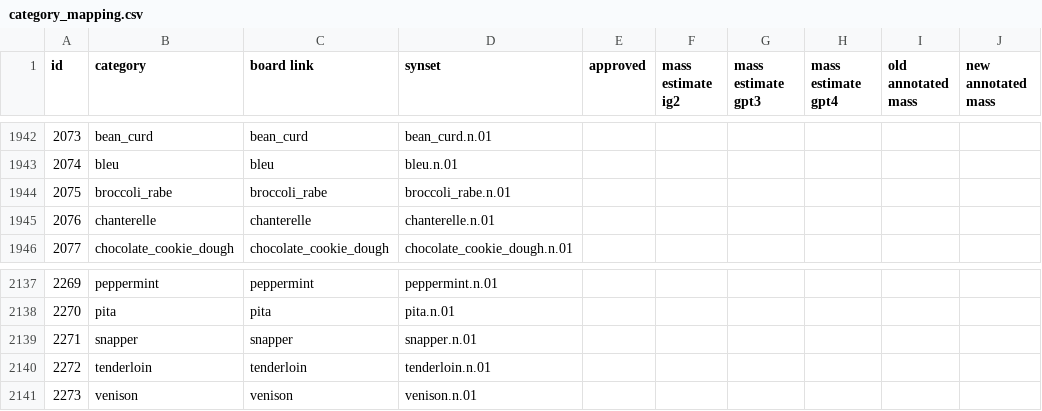
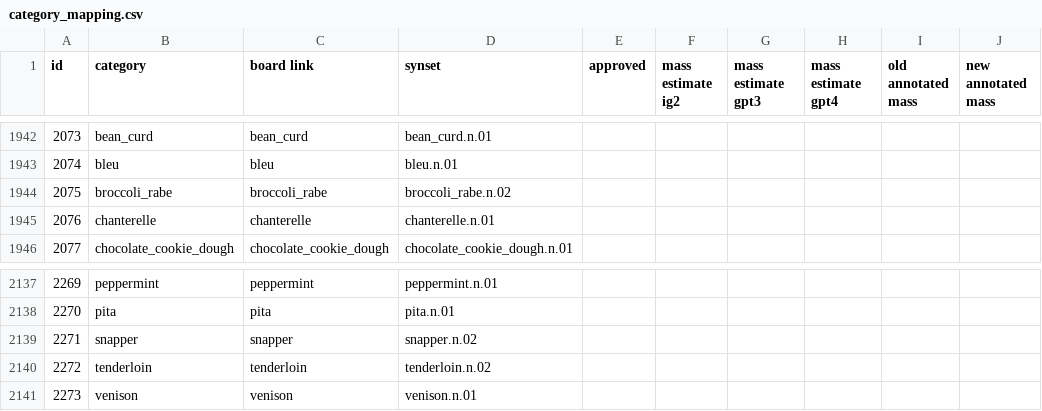
Before and after one commit to StanfordVL/OmniGibson, a CSV file: asset_pipeline/metadata/category_mapping.csv, drawn as a sheet; only a part is shown, gaps mark what is left out; the diff names each change by its address in the sheet, - before the commit and + after, or states it on an @@ line.

```diff
--- a/asset_pipeline/metadata/category_mapping.csv
+++ b/asset_pipeline/metadata/category_mapping.csv
-D1944 (synset): broccoli_rabe.n.01
+D1944 (synset): broccoli_rabe.n.02
-D2139 (synset): snapper.n.01
+D2139 (synset): snapper.n.02
-D2140 (synset): tenderloin.n.01
+D2140 (synset): tenderloin.n.02
```
Also changed, not shown: asset_pipeline/metadata/object_renames.csv, asset_pipeline/metadata/synset_property.csv.
